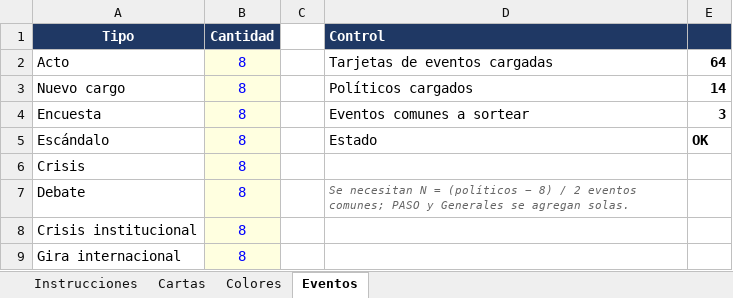
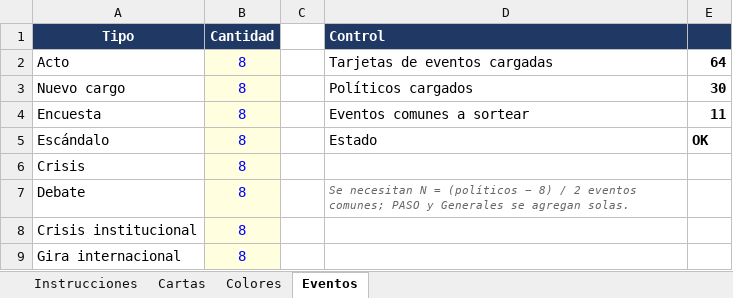
Before and after one commit to ikreynes/politica-argentina, an Excel workbook: cartas.xlsx, sheet Eventos, drawn as a sheet; values as stored, in another font and other column widths than the file's, no borders; the diff names each change by its address in the sheet, - before the commit and + after, or states it on an @@ line.

```diff
--- a/cartas.xlsx (sheet Eventos)
+++ b/cartas.xlsx (sheet Eventos)
-E3: 14
+E3: 30
-E4: 3
+E4: 11
```
Also changed, not shown: sheet Cartas, 16 other files.
